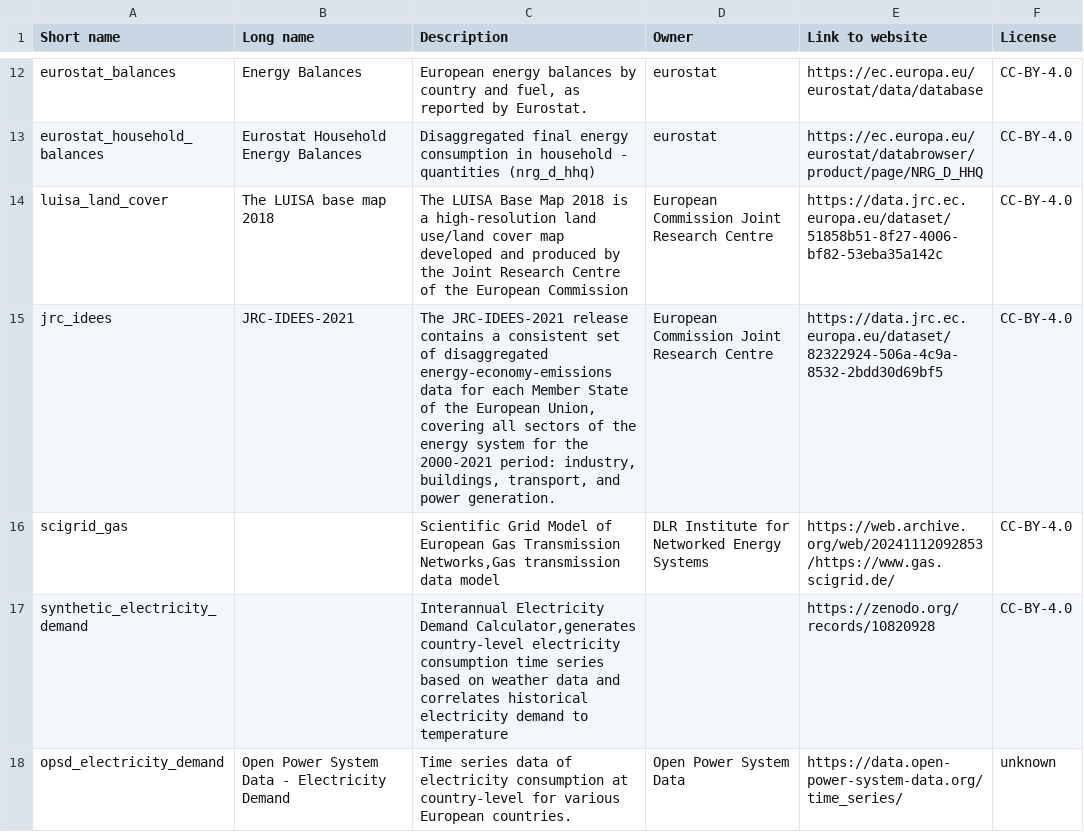
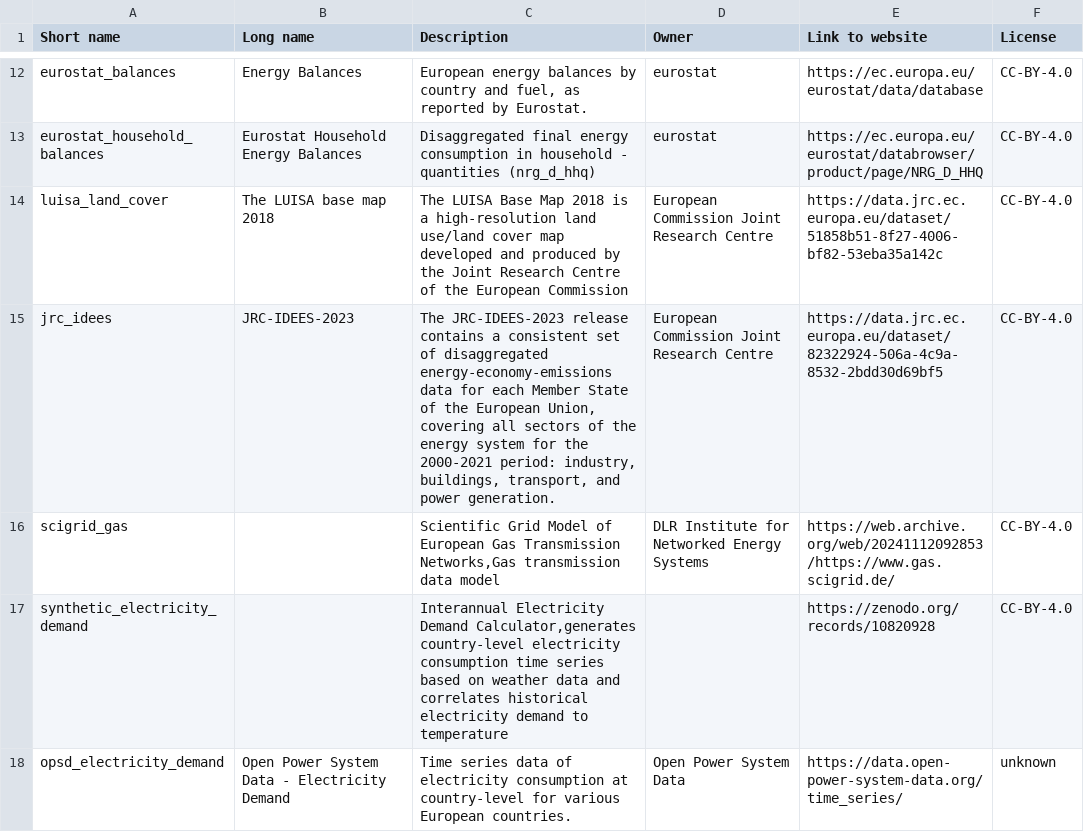
Before and after one commit to Luca2299/pypsa-eur, a CSV file: doc/data_inventory.csv, drawn as a sheet; only a part is shown, gaps mark what is left out.

Commit message:
Update to JRC IDEES 2023 (#1976)
* update to jrc-idees-2023

* build_energy_totals: extend year ranges

* change energy_totals_year to 2023

* add to archive

---------

Co-authored-by: lkstrp <lkstrp@pm.me>

```diff
--- a/doc/data_inventory.csv
+++ b/doc/data_inventory.csv
@@ -14,3 +14,3 @@
 "luisa_land_cover","The LUISA base map 2018","The LUISA Base Map 2018 is a high-resolution land use/land cover map developed and produced by the Joint Research Centre of the European Commission","European Commission Joint Research Centre","https://data.jrc.ec.europa.eu/dataset/51858b51-8f27-4006-bf82-53eba35a142c","CC-BY-4.0"
-"jrc_idees","JRC-IDEES-2021","The JRC-IDEES-2021 release contains a consistent set of disaggregated energy-economy-emissions data for each Member State of the European Union, covering all sectors of the energy system for the 2000-2021 period: industry, buildings, transport, and power generation.", "European Commission Joint Research Centre", "https://data.jrc.ec.europa.eu/dataset/82322924-506a-4c9a-8532-2bdd30d69bf5", "CC-BY-4.0"
+"jrc_idees","JRC-IDEES-2023","The JRC-IDEES-2023 release contains a consistent set of disaggregated energy-economy-emissions data for each Member State of the European Union, covering all sectors of the energy system for the 2000-2021 period: industry, buildings, transport, and power generation.", "European Commission Joint Research Centre", "https://data.jrc.ec.europa.eu/dataset/82322924-506a-4c9a-8532-2bdd30d69bf5", "CC-BY-4.0"
 "scigrid_gas","","Scientific Grid Model of European Gas Transmission Networks,Gas transmission data model","DLR Institute for Networked Energy Systems","https://web.archive.org/web/20241112092853/https://www.gas.scigrid.de/", "CC-BY-4.0"
```
Also changed, not shown: 8 other files.
